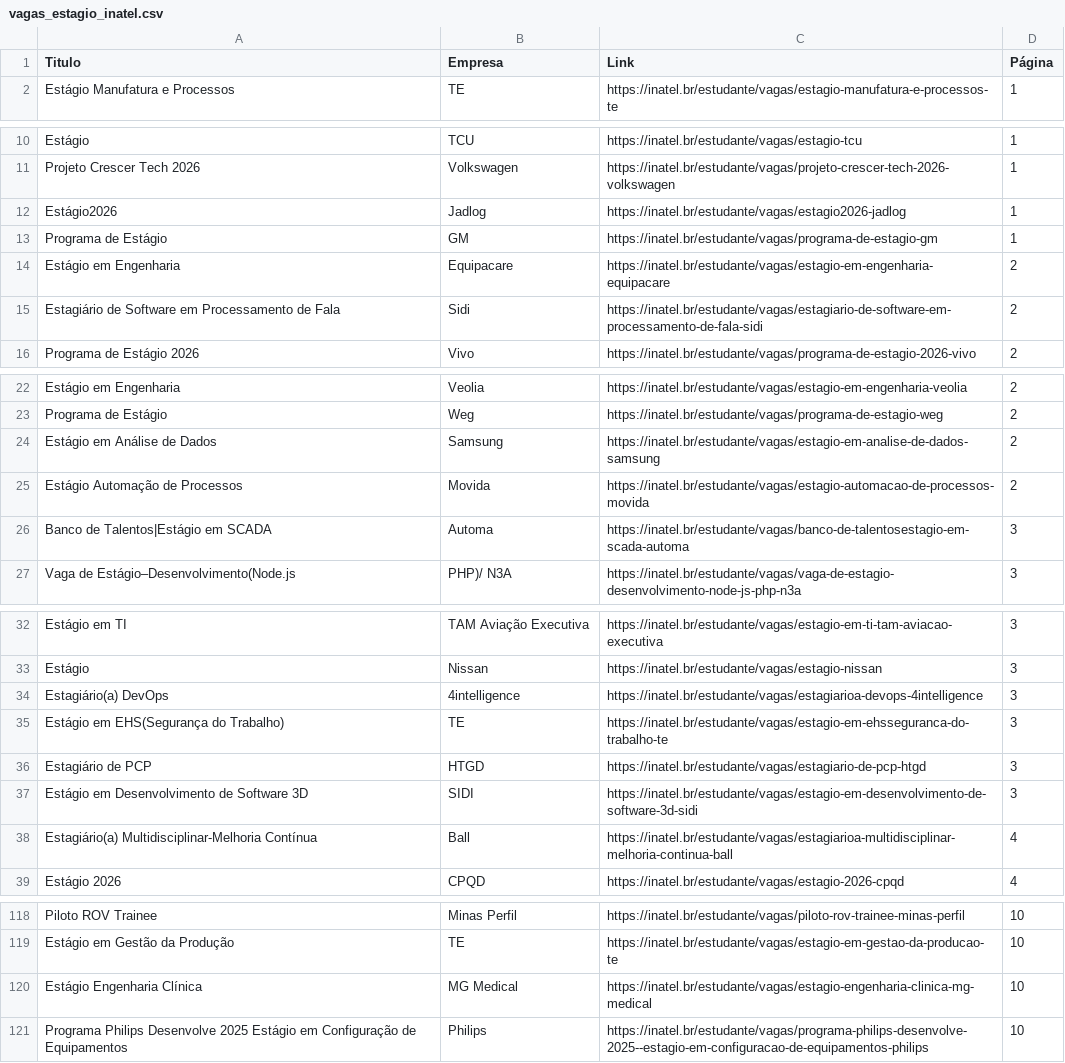
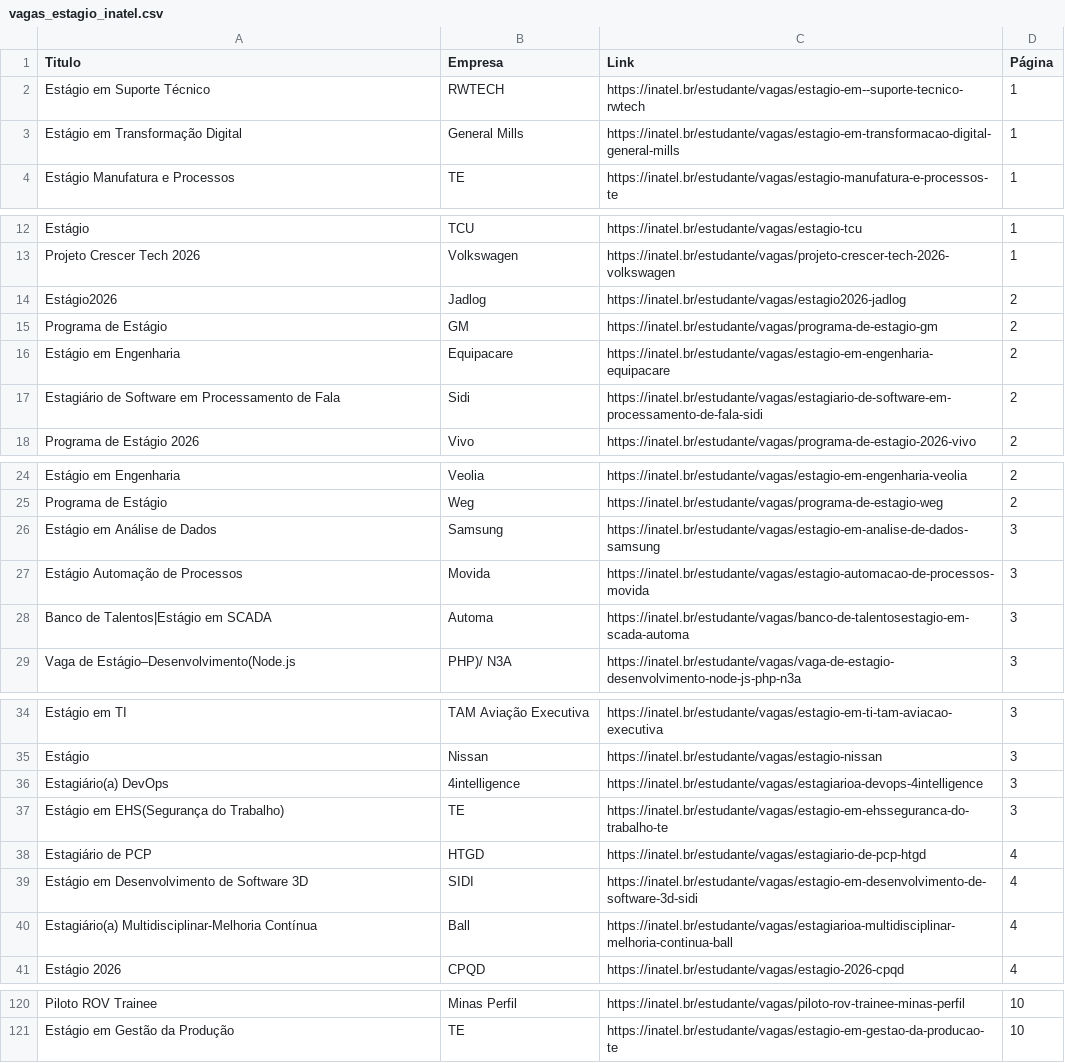
Before and after one commit to Joao0015/inatel-vagas-bot, a CSV file: vagas_estagio_inatel.csv, drawn as a sheet; only a part is shown, gaps mark what is left out; the diff covers the shown part only.

```diff
--- a/vagas_estagio_inatel.csv
+++ b/vagas_estagio_inatel.csv
@@ -1,2 +1,4 @@
 Titulo,Empresa,Link,Página
+Estágio em  Suporte Técnico,RWTECH,https://inatel.br/estudante/vagas/estagio-em--suporte-tecnico-rwtech,1
+Estágio em Transformação Digital,General Mills,https://inatel.br/estudante/vagas/estagio-em-transformacao-digital-general-mills,1
 Estágio Manufatura e Processos,TE,https://inatel.br/estudante/vagas/estagio-manufatura-e-processos-te,1
@@ -11,4 +13,4 @@ Estágio,TCU,https://inatel.br/estudante/vagas/estagio-tcu,1
 Projeto Crescer Tech 2026,Volkswagen,https://inatel.br/estudante/vagas/projeto-crescer-tech-2026-volkswagen,1
-Estágio2026,Jadlog,https://inatel.br/estudante/vagas/estagio2026-jadlog,1
-Programa de Estágio,GM,https://inatel.br/estudante/vagas/programa-de-estagio-gm,1
+Estágio2026,Jadlog,https://inatel.br/estudante/vagas/estagio2026-jadlog,2
+Programa de Estágio,GM,https://inatel.br/estudante/vagas/programa-de-estagio-gm,2
 Estágio em Engenharia,Equipacare,https://inatel.br/estudante/vagas/estagio-em-engenharia-equipacare,2
@@ -23,4 +25,4 @@ Estágio em Engenharia,Veolia,https://inatel.br/estudante/vagas/estagio-em-engen
 Programa de Estágio,Weg,https://inatel.br/estudante/vagas/programa-de-estagio-weg,2
-Estágio em Análise de Dados,Samsung,https://inatel.br/estudante/vagas/estagio-em-analise-de-dados-samsung,2
-Estágio Automação de Processos,Movida,https://inatel.br/estudante/vagas/estagio-automacao-de-processos-movida,2
+Estágio em Análise de Dados,Samsung,https://inatel.br/estudante/vagas/estagio-em-analise-de-dados-samsung,3
+Estágio Automação de Processos,Movida,https://inatel.br/estudante/vagas/estagio-automacao-de-processos-movida,3
 Banco de Talentos|Estágio em SCADA,Automa,https://inatel.br/estudante/vagas/banco-de-talentosestagio-em-scada-automa,3
@@ -35,4 +37,4 @@ Estagiário(a) DevOps,4intelligence,https://inatel.br/estudante/vagas/estagiario
 Estágio em EHS(Segurança do Trabalho),TE,https://inatel.br/estudante/vagas/estagio-em-ehsseguranca-do-trabalho-te,3
-Estagiário de PCP,HTGD,https://inatel.br/estudante/vagas/estagiario-de-pcp-htgd,3
-Estágio em Desenvolvimento de Software 3D,SIDI,https://inatel.br/estudante/vagas/estagio-em-desenvolvimento-de-software-3d-sidi,3
+Estagiário de PCP,HTGD,https://inatel.br/estudante/vagas/estagiario-de-pcp-htgd,4
+Estágio em Desenvolvimento de Software 3D,SIDI,https://inatel.br/estudante/vagas/estagio-em-desenvolvimento-de-software-3d-sidi,4
 Estagiário(a) Multidisciplinar-Melhoria Contínua,Ball,https://inatel.br/estudante/vagas/estagiarioa-multidisciplinar-melhoria-continua-ball,4
@@ -119,3 +121 @@ Piloto ROV Trainee,Minas Perfil,https://inatel.br/estudante/vagas/piloto-rov-tra
 Estágio em Gestão da Produção,TE,https://inatel.br/estudante/vagas/estagio-em-gestao-da-producao-te,10
-Estágio Engenharia Clínica,MG Medical,https://inatel.br/estudante/vagas/estagio-engenharia-clinica-mg-medical,10
-Programa Philips Desenvolve 2025  Estágio em Configuração de Equipamentos,Philips,https://inatel.br/estudante/vagas/programa-philips-desenvolve-2025--estagio-em-configuracao-de-equipamentos-philips,10
```
Also changed, not shown: 12 edited cells elsewhere in this file.
